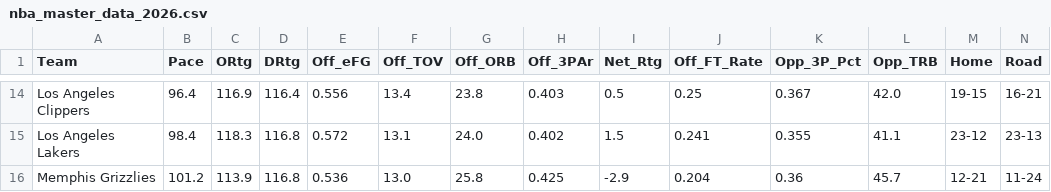
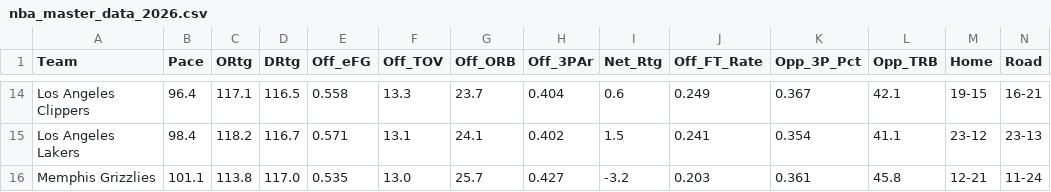
Before and after one commit to beratkahraman/NBA_Monte_Carlo, a CSV file: data/raw/nba_master_data_2026.csv, drawn as a sheet; only a part is shown, gaps mark what is left out; the diff covers the shown part only; the diff names each change by its address in the sheet, - before the commit and + after, or states it on an @@ line.

```diff
--- a/data/raw/nba_master_data_2026.csv
+++ b/data/raw/nba_master_data_2026.csv
-C14 (ORtg): 116.9
+C14 (ORtg): 117.1
-D14 (DRtg): 116.4
+D14 (DRtg): 116.5
-E14 (Off_eFG): 0.556
+E14 (Off_eFG): 0.558
-F14 (Off_TOV): 13.4
+F14 (Off_TOV): 13.3
-G14 (Off_ORB): 23.8
+G14 (Off_ORB): 23.7
-H14 (Off_3PAr): 0.403
+H14 (Off_3PAr): 0.404
-I14 (Net_Rtg): 0.5
+I14 (Net_Rtg): 0.6
-J14 (Off_FT_Rate): 0.25
+J14 (Off_FT_Rate): 0.249
-L14 (Opp_TRB): 42.0
+L14 (Opp_TRB): 42.1
-C15 (ORtg): 118.3
+C15 (ORtg): 118.2
-D15 (DRtg): 116.8
+D15 (DRtg): 116.7
-E15 (Off_eFG): 0.572
+E15 (Off_eFG): 0.571
-G15 (Off_ORB): 24.0
+G15 (Off_ORB): 24.1
-K15 (Opp_3P_Pct): 0.355
+K15 (Opp_3P_Pct): 0.354
-B16 (Pace): 101.2
+B16 (Pace): 101.1
-C16 (ORtg): 113.9
+C16 (ORtg): 113.8
-D16 (DRtg): 116.8
+D16 (DRtg): 117.0
-E16 (Off_eFG): 0.536
+E16 (Off_eFG): 0.535
-G16 (Off_ORB): 25.8
+G16 (Off_ORB): 25.7
-H16 (Off_3PAr): 0.425
+H16 (Off_3PAr): 0.427
-I16 (Net_Rtg): -2.9
+I16 (Net_Rtg): -3.2
-J16 (Off_FT_Rate): 0.204
+J16 (Off_FT_Rate): 0.203
-K16 (Opp_3P_Pct): 0.36
+K16 (Opp_3P_Pct): 0.361
-L16 (Opp_TRB): 45.7
+L16 (Opp_TRB): 45.8
```
Also changed, not shown: 165 edited cells elsewhere in this file.
